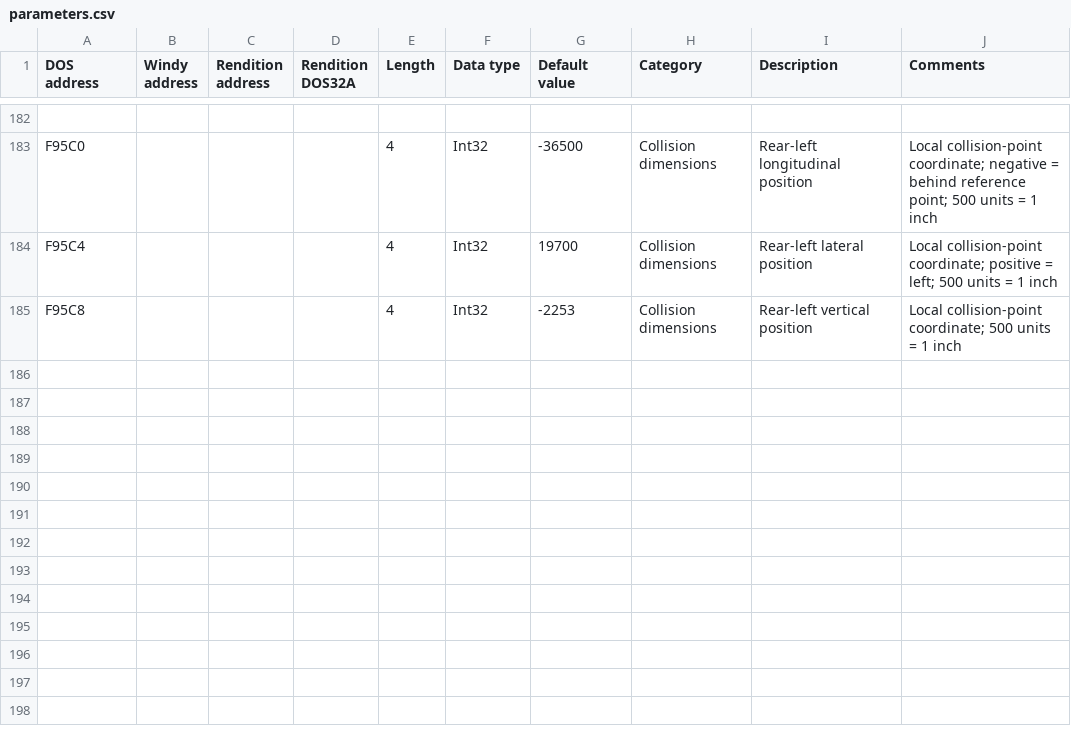
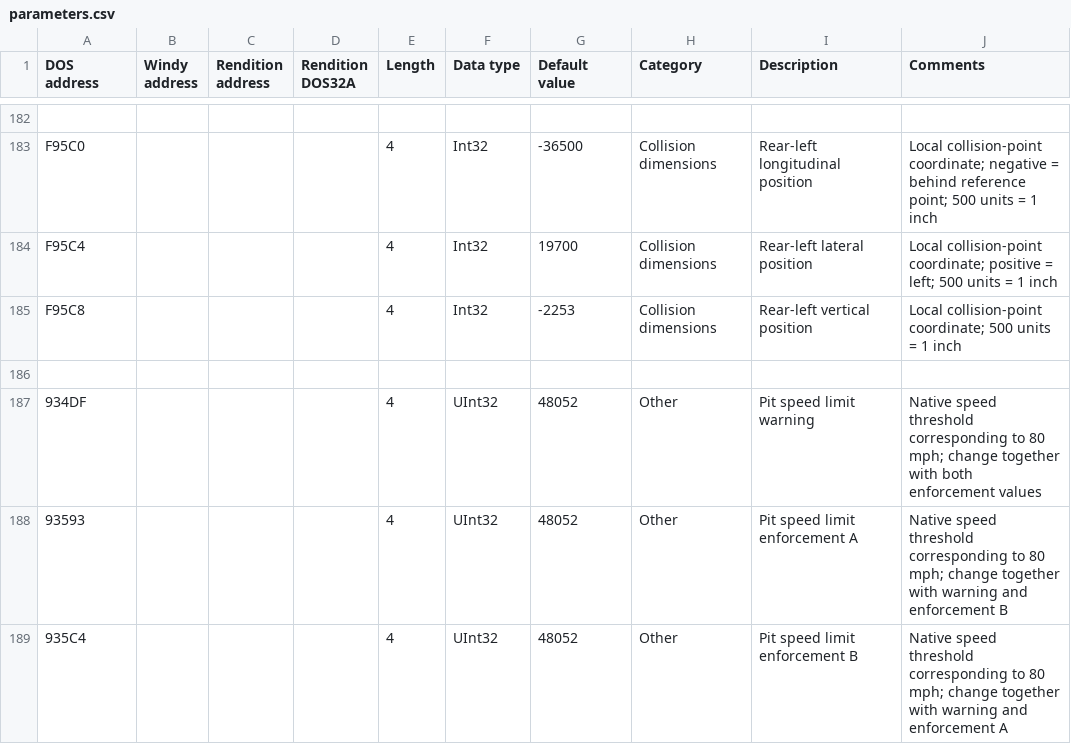
Before and after one commit to skchow03/icr2edit, a CSV file: parameters.csv, drawn as a sheet; only a part is shown, gaps mark what is left out; the diff names each change by its address in the sheet, - before the commit and + after, or states it on an @@ line.

Commit message:
Add pit speed limit parameters and update collision dimensions

```diff
--- a/parameters.csv
+++ b/parameters.csv
+row 186: (empty)
+row 187: 934DF |  |  |  | 4 | UInt32 | 48052 | Other | Pit speed limit warning | Native speed threshold corresponding to 80 mph; change together with both enforcement values
+row 188: 93593 |  |  |  | 4 | UInt32 | 48052 | Other | Pit speed limit enforcement A | Native speed threshold corresponding to 80 mph; change together with warning and enforcement B
+row 189: 935C4 |  |  |  | 4 | UInt32 | 48052 | Other | Pit speed limit enforcement B | Native speed threshold corresponding to 80 mph; change together with warning and enforcement A
```
